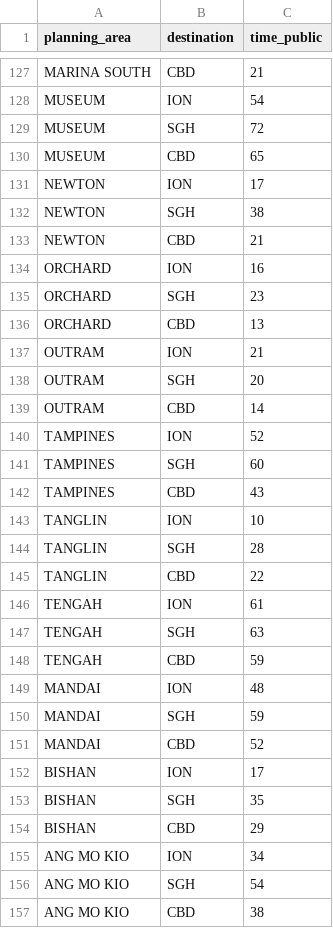
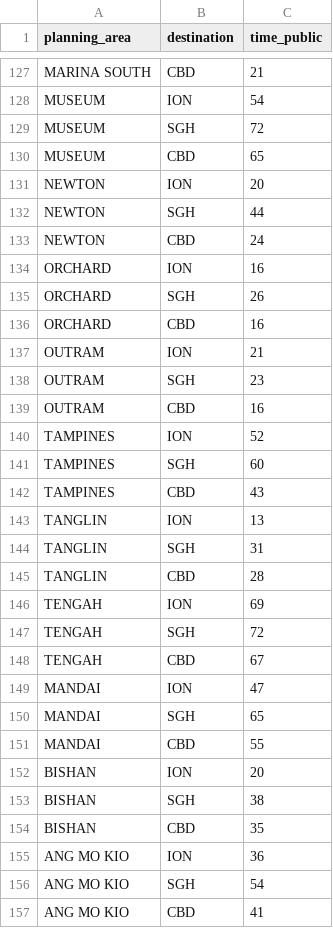
Before and after one commit to kiwi-lemongrass/DSE3101-Enhancing-Urban-Transport, a CSV file: data/travel_data_public.csv, drawn as a sheet; only a part is shown, gaps mark what is left out; the diff covers the shown part only.

```diff
--- a/data/travel_data_public.csv
+++ b/data/travel_data_public.csv
@@ -130,11 +130,11 @@ MUSEUM,SGH,72
 MUSEUM,CBD,65
-NEWTON,ION,17
-NEWTON,SGH,38
-NEWTON,CBD,21
+NEWTON,ION,20
+NEWTON,SGH,44
+NEWTON,CBD,24
 ORCHARD,ION,16
-ORCHARD,SGH,23
-ORCHARD,CBD,13
+ORCHARD,SGH,26
+ORCHARD,CBD,16
 OUTRAM,ION,21
-OUTRAM,SGH,20
-OUTRAM,CBD,14
+OUTRAM,SGH,23
+OUTRAM,CBD,16
 TAMPINES,ION,52
@@ -142,16 +142,16 @@ TAMPINES,SGH,60
 TAMPINES,CBD,43
-TANGLIN,ION,10
-TANGLIN,SGH,28
-TANGLIN,CBD,22
-TENGAH,ION,61
-TENGAH,SGH,63
-TENGAH,CBD,59
-MANDAI,ION,48
-MANDAI,SGH,59
-MANDAI,CBD,52
-BISHAN,ION,17
-BISHAN,SGH,35
-BISHAN,CBD,29
-ANG MO KIO,ION,34
+TANGLIN,ION,13
+TANGLIN,SGH,31
+TANGLIN,CBD,28
+TENGAH,ION,69
+TENGAH,SGH,72
+TENGAH,CBD,67
+MANDAI,ION,47
+MANDAI,SGH,65
+MANDAI,CBD,55
+BISHAN,ION,20
+BISHAN,SGH,38
+BISHAN,CBD,35
+ANG MO KIO,ION,36
 ANG MO KIO,SGH,54
-ANG MO KIO,CBD,38
+ANG MO KIO,CBD,41
```
Also changed, not shown: 81 edited cells elsewhere in this file, data/access_with_score.csv, data/travel_data_private.csv, 2 other files.
